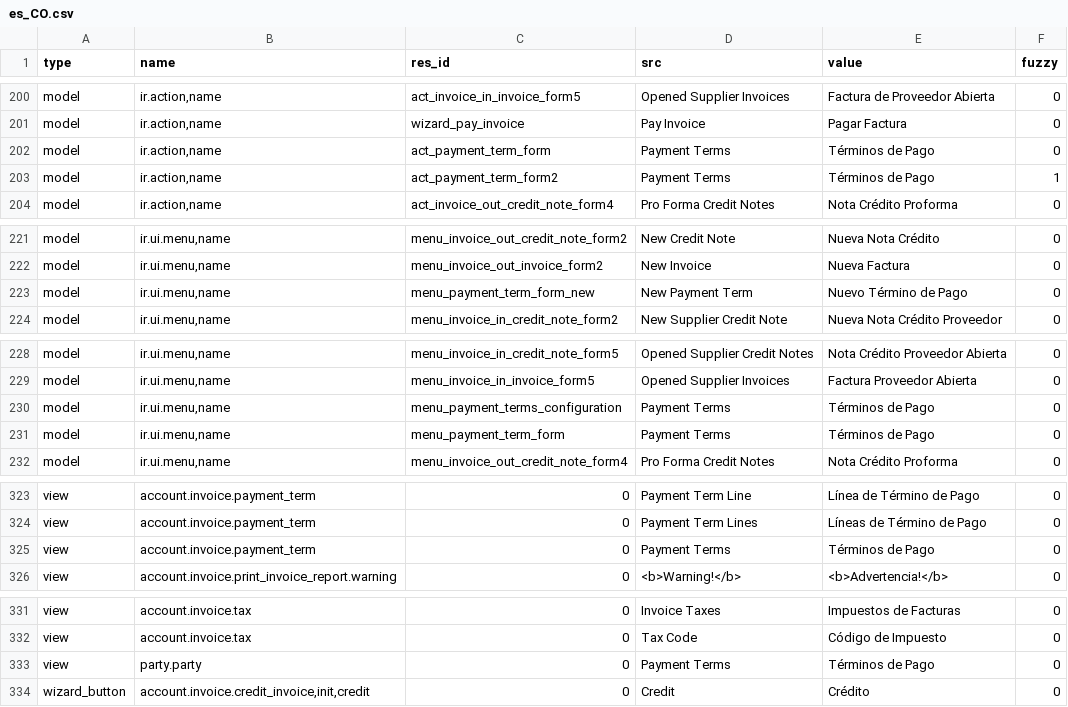
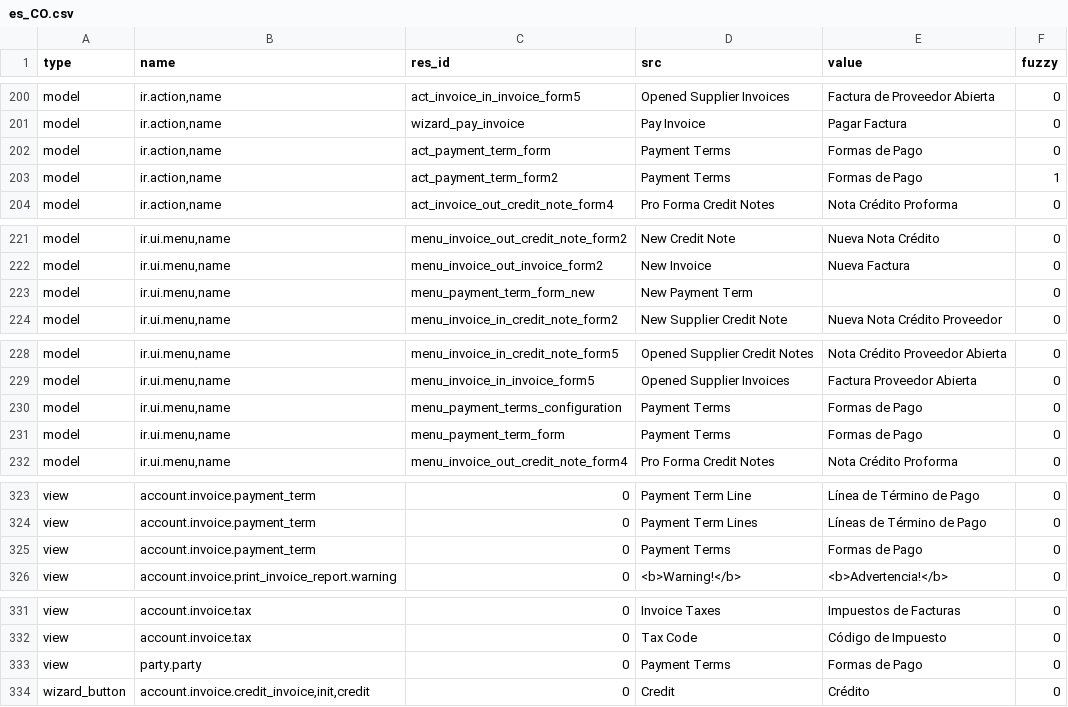
Before and after one commit to coopengo/account_invoice, a CSV file: es_CO.csv, drawn as a sheet; only a part is shown, gaps mark what is left out.

Commit message:
es_CO change Translation of "Payment Terms" from "Términos de Pago" by "Formas de Pago", suggested by juan.jose.pablos.

```diff
--- a/es_CO.csv
+++ b/es_CO.csv
@@ -212,4 +212,4 @@ model,"ir.action,name",act_invoice_in_invoice_form5,Opened Supplier Invoices,Fac
 model,"ir.action,name",wizard_pay_invoice,Pay Invoice,Pagar Factura,0
-model,"ir.action,name",act_payment_term_form,Payment Terms,Términos de Pago,0
-model,"ir.action,name",act_payment_term_form2,Payment Terms,Términos de Pago,1
+model,"ir.action,name",act_payment_term_form,Payment Terms,Formas de Pago,0
+model,"ir.action,name",act_payment_term_form2,Payment Terms,Formas de Pago,1
 model,"ir.action,name",act_invoice_out_credit_note_form4,Pro Forma Credit Notes,Nota Crédito Proforma,0
@@ -233,3 +233,3 @@ model,"ir.ui.menu,name",menu_invoice_out_credit_note_form2,New Credit Note,Nueva
 model,"ir.ui.menu,name",menu_invoice_out_invoice_form2,New Invoice,Nueva Factura,0
-model,"ir.ui.menu,name",menu_payment_term_form_new,New Payment Term,Nuevo Término de Pago,0
+model,"ir.ui.menu,name",menu_payment_term_form_new,New Payment Term,,0
 model,"ir.ui.menu,name",menu_invoice_in_credit_note_form2,New Supplier Credit Note,Nueva Nota Crédito Proveedor,0
@@ -240,4 +240,4 @@ model,"ir.ui.menu,name",menu_invoice_in_credit_note_form5,Opened Supplier Credit
 model,"ir.ui.menu,name",menu_invoice_in_invoice_form5,Opened Supplier Invoices,Factura Proveedor Abierta,0
-model,"ir.ui.menu,name",menu_payment_terms_configuration,Payment Terms,Términos de Pago,0
-model,"ir.ui.menu,name",menu_payment_term_form,Payment Terms,Términos de Pago,0
+model,"ir.ui.menu,name",menu_payment_terms_configuration,Payment Terms,Formas de Pago,0
+model,"ir.ui.menu,name",menu_payment_term_form,Payment Terms,Formas de Pago,0
 model,"ir.ui.menu,name",menu_invoice_out_credit_note_form4,Pro Forma Credit Notes,Nota Crédito Proforma,0
@@ -335,3 +335,3 @@ view,account.invoice.payment_term,0,Payment Term Line,Línea de Término de Pago
 view,account.invoice.payment_term,0,Payment Term Lines,Líneas de Término de Pago,0
-view,account.invoice.payment_term,0,Payment Terms,Términos de Pago,0
+view,account.invoice.payment_term,0,Payment Terms,Formas de Pago,0
 view,account.invoice.print_invoice_report.warning,0,<b>Warning!</b>,<b>Advertencia!</b>,0
@@ -343,3 +343,3 @@ view,account.invoice.tax,0,Invoice Taxes,Impuestos de Facturas,0
 view,account.invoice.tax,0,Tax Code,Código de Impuesto,0
-view,party.party,0,Payment Terms,Términos de Pago,0
+view,party.party,0,Payment Terms,Formas de Pago,0
 wizard_button,"account.invoice.credit_invoice,init,credit",0,Credit,Crédito,0
```
